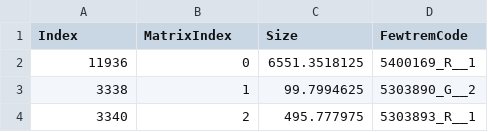
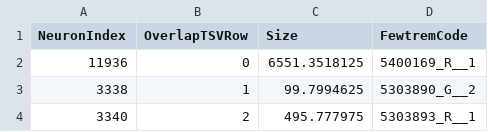
Before and after one commit to VirtualFlyBrain/DrosLarvalDomains, a TSV file: CompartmentOverlap/neuronList.tsv, drawn as a sheet; only a part is shown.

```diff
--- a/CompartmentOverlap/neuronList.tsv
+++ b/CompartmentOverlap/neuronList.tsv
@@ -1,2 +1,2 @@
-Index	MatrixIndex	Size	FewtremCode
+NeuronIndex	OverlapTSVRow	Size	FewtremCode
 11936	0	6551.3518125	5400169_R__1
```
Also changed, not shown: CompartmentOverlap/compartmentList.tsv, 2 other files.
